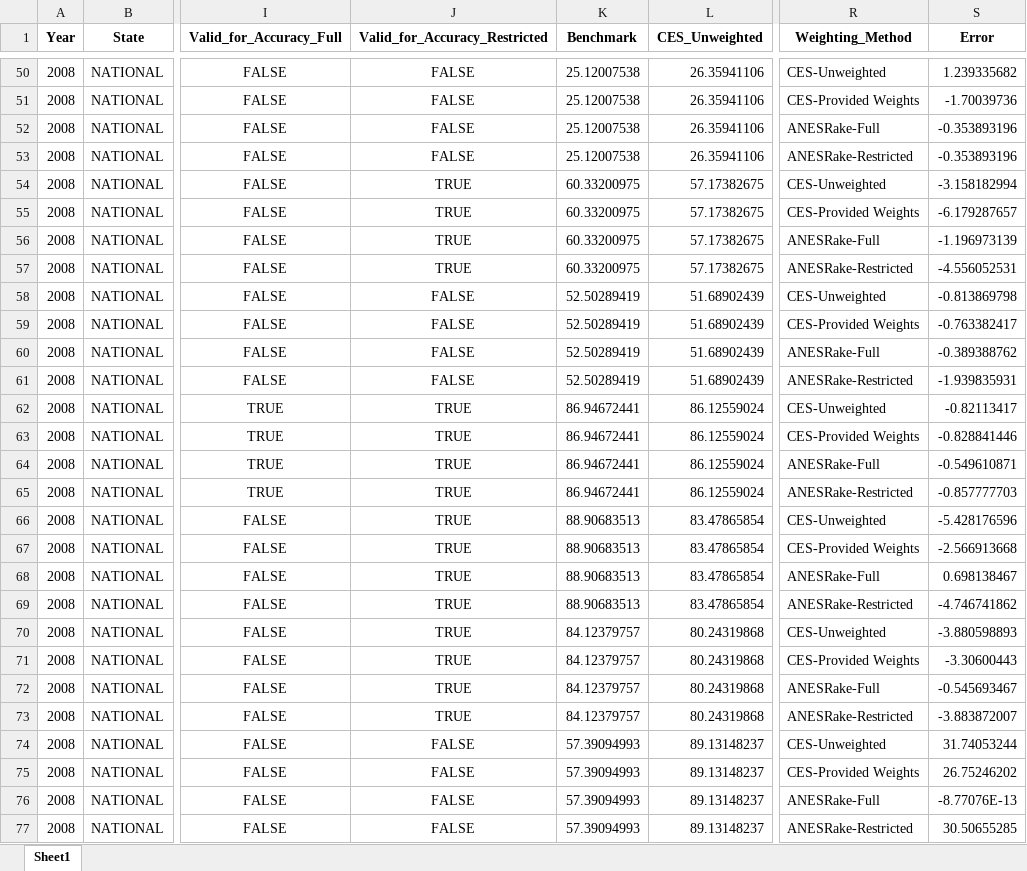
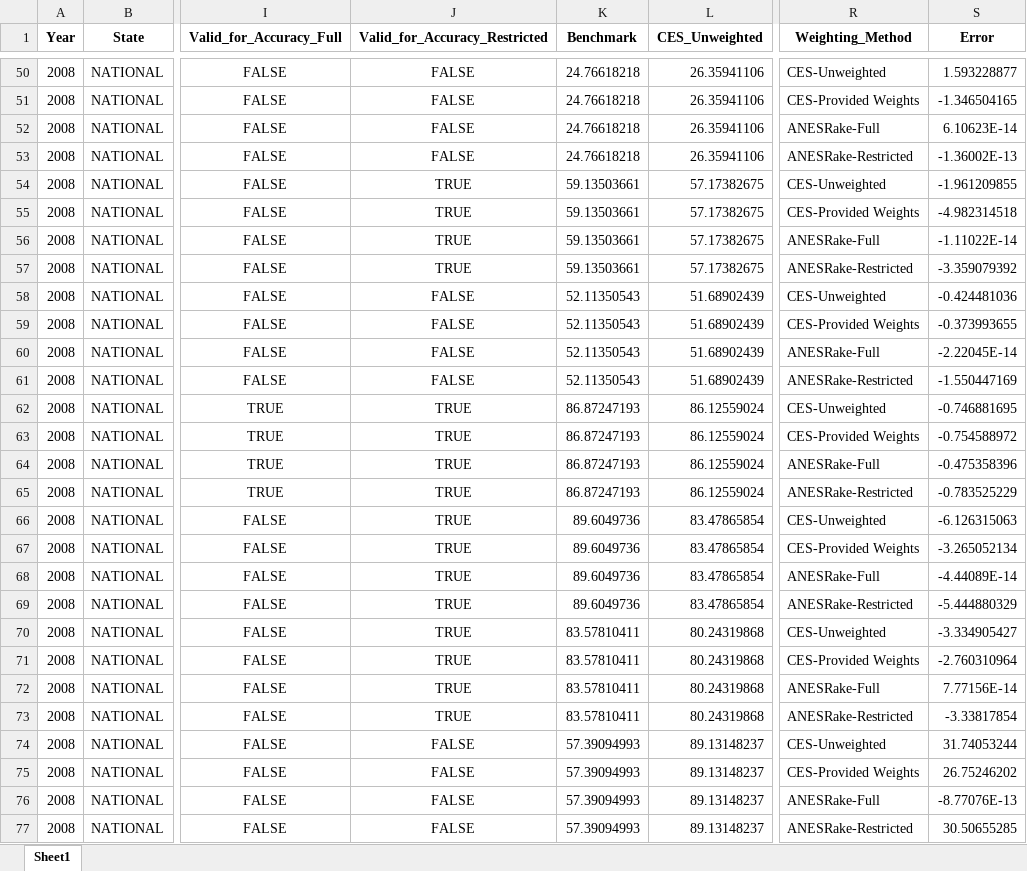
Before and after one commit to jdpru/CES-Accuracy-Analysis, an Excel workbook: tables_and_figures/input_tables/national_errors.xlsx, sheet Sheet1, drawn as a sheet; only a part is shown, gaps mark what is left out; values as stored, in another font and other column widths than the file's, no borders; the diff covers the shown part only; the diff names each change by its address in the sheet, - before the commit and + after, or states it on an @@ line.

```diff
--- a/tables_and_figures/input_tables/national_errors.xlsx (sheet Sheet1)
+++ b/tables_and_figures/input_tables/national_errors.xlsx (sheet Sheet1)
-K50:K53 (Benchmark): 25.12007538
+K50:K53 (Benchmark): 24.76618218
-S50 (Error): 1.239335682
+S50 (Error): 1.593228877
-S51 (Error): -1.70039736
+S51 (Error): -1.346504165
-S52 (Error): -0.353893196
+S52 (Error): 6.10623E-14
-S53 (Error): -0.353893196
+S53 (Error): -1.36002E-13
-K54:K57 (Benchmark): 60.33200975
+K54:K57 (Benchmark): 59.13503661
-S54 (Error): -3.158182994
+S54 (Error): -1.961209855
-S55 (Error): -6.179287657
+S55 (Error): -4.982314518
-S56 (Error): -1.196973139
+S56 (Error): -1.11022E-14
-S57 (Error): -4.556052531
+S57 (Error): -3.359079392
-K58:K61 (Benchmark): 52.50289419
+K58:K61 (Benchmark): 52.11350543
-S58 (Error): -0.813869798
+S58 (Error): -0.424481036
-S59 (Error): -0.763382417
+S59 (Error): -0.373993655
-S60 (Error): -0.389388762
+S60 (Error): -2.22045E-14
-S61 (Error): -1.939835931
+S61 (Error): -1.550447169
-K62:K65 (Benchmark): 86.94672441
+K62:K65 (Benchmark): 86.87247193
-S62 (Error): -0.82113417
+S62 (Error): -0.746881695
-S63 (Error): -0.828841446
+S63 (Error): -0.754588972
-S64 (Error): -0.549610871
+S64 (Error): -0.475358396
-S65 (Error): -0.857777703
+S65 (Error): -0.783525229
-K66:K69 (Benchmark): 88.90683513
+K66:K69 (Benchmark): 89.6049736
-S66 (Error): -5.428176596
+S66 (Error): -6.126315063
-S67 (Error): -2.566913668
+S67 (Error): -3.265052134
-S68 (Error): 0.698138467
+S68 (Error): -4.44089E-14
-S69 (Error): -4.746741862
+S69 (Error): -5.444880329
-K70:K73 (Benchmark): 84.12379757
+K70:K73 (Benchmark): 83.57810411
-S70 (Error): -3.880598893
+S70 (Error): -3.334905427
-S71 (Error): -3.30600443
+S71 (Error): -2.760310964
-S72 (Error): -0.545693467
+S72 (Error): 7.77156E-14
-S73 (Error): -3.883872007
+S73 (Error): -3.33817854
```
Also changed, not shown: 740 edited cells elsewhere in this sheet, data/misc./skip_conditions_final.xlsx, tables_and_figures/input_tables/vars_used_by_anesrake.xlsx, 2 other files.
